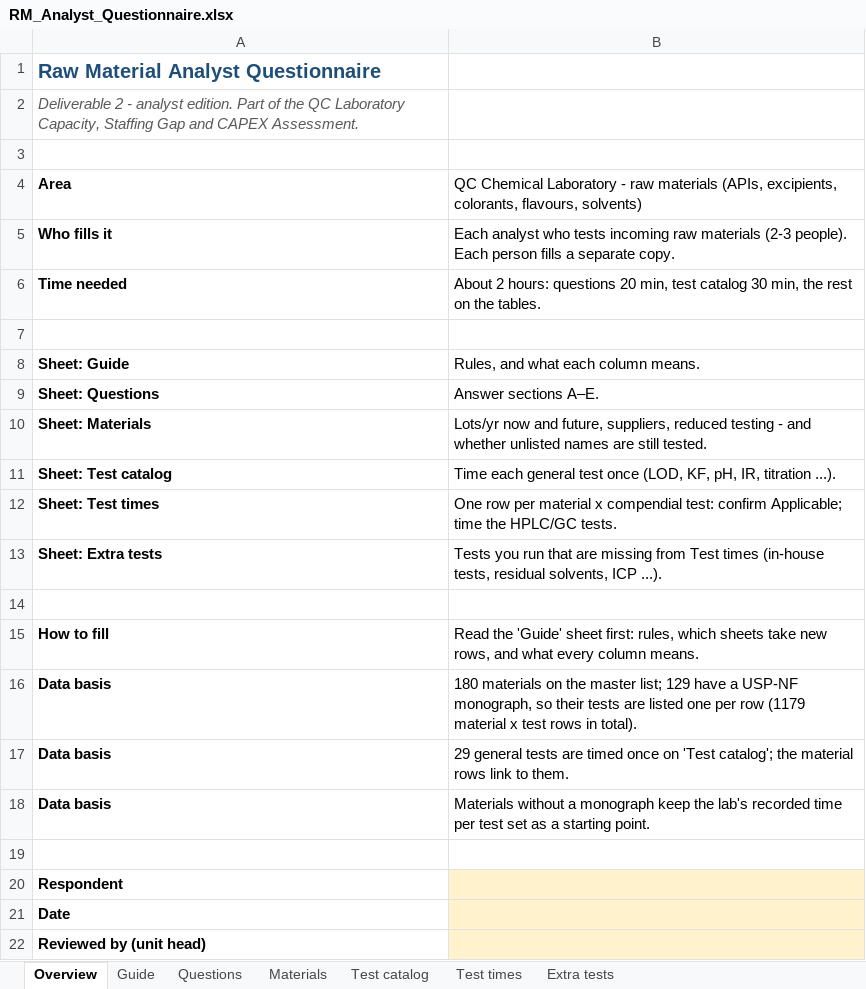
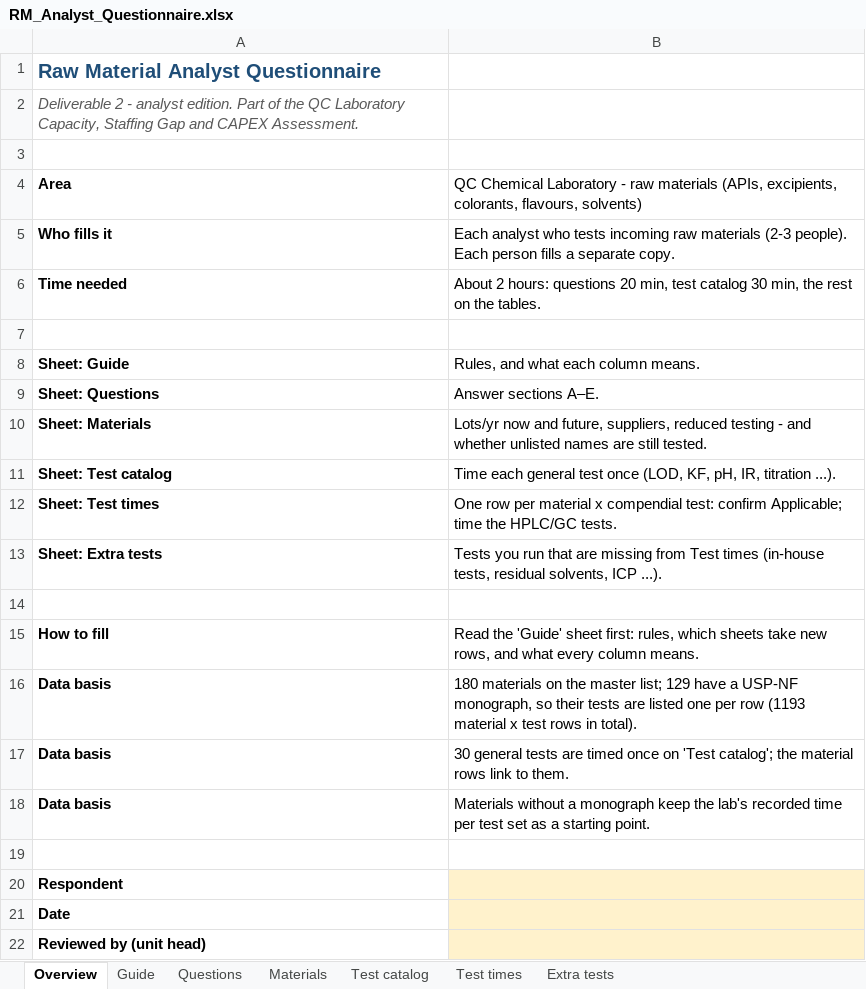
Before and after one commit to rezasiavoshi/fprm, an Excel workbook: questionnaires/RM_Analyst_Questionnaire.xlsx, sheet Overview, drawn as a sheet; values as stored, in another font and other column widths than the file's, no borders; the diff names each change by its address in the sheet, - before the commit and + after, or states it on an @@ line.

```diff
--- a/questionnaires/RM_Analyst_Questionnaire.xlsx (sheet Overview)
+++ b/questionnaires/RM_Analyst_Questionnaire.xlsx (sheet Overview)
-B16: …per row (1179 material x…
+B16: …per row (1193 material x…
-B17: 29 general tests…
+B17: 30 general tests…
```
Also changed, not shown: sheet Test times, sheet Test catalog, sheet Guide, hidden cells, questionnaires/FP_Analyst_Questionnaire.xlsx, 4 other files.
